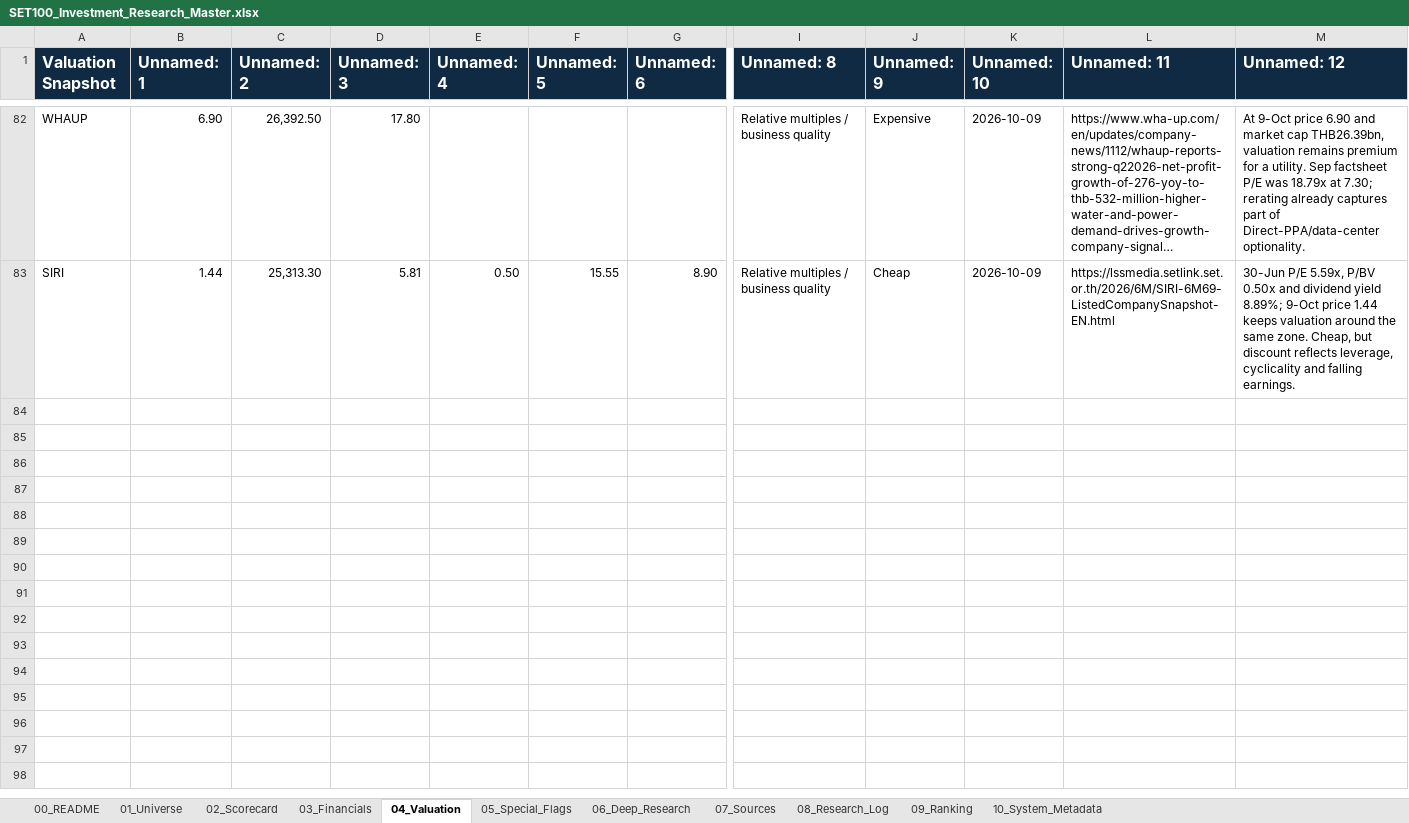
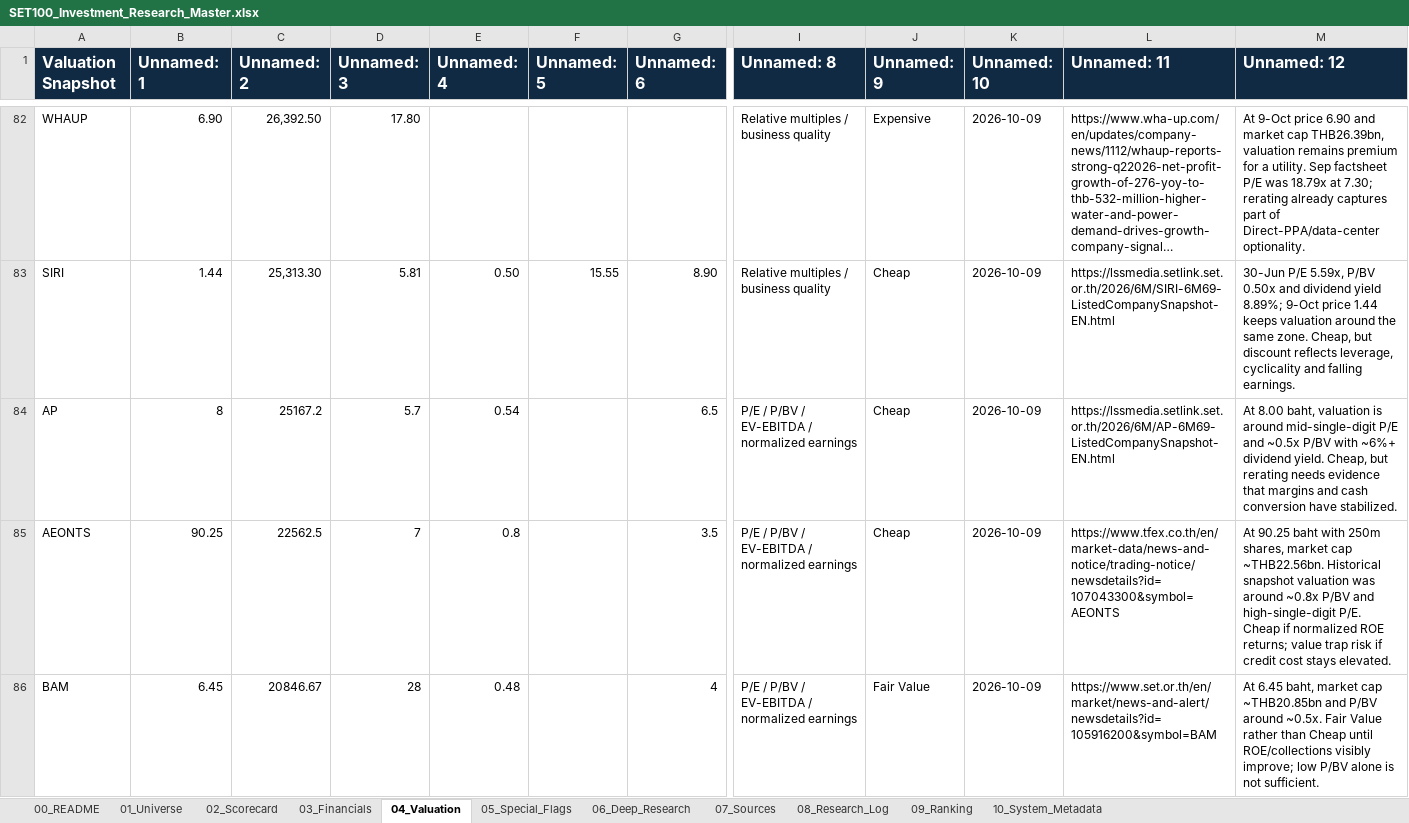
Before and after one commit to KuisJJJ/SET100, an Excel workbook: SET100_Investment_Research_Master.xlsx, sheet 04_Valuation, drawn as a sheet; only a part is shown, gaps mark what is left out; long unchanged cells end in …; values as stored, in another font and other column widths than the file's, no borders; rows hold the shown columns only; the diff covers the shown part only; the diff names each change by its address in the sheet, - before the commit and + after, or states it on an @@ line.

```diff
--- a/SET100_Investment_Research_Master.xlsx (sheet 04_Valuation)
+++ b/SET100_Investment_Research_Master.xlsx (sheet 04_Valuation)
+row 84: AP | 8 | 25167.2 | 5.7 | 0.54 |  | 6.5 | P/E / P/BV / EV-EBITDA / normalized earnings | Cheap | 2026-10-09 | https://lssmedia.setlink.set.or.th/2026/6M/AP-6M69-ListedCompanySnapshot-EN.html | At 8.00 baht, valuation is around mid-single-digit P/E and ~0.5x P/BV with ~6%+ dividend yield. Cheap, but rerating needs evidence that margins and cash conversion have stabilized.
+row 85: AEONTS | 90.25 | 22562.5 | 7 | 0.8 |  | 3.5 | P/E / P/BV / EV-EBITDA / normalized earnings | Cheap | 2026-10-09 | https://www.tfex.co.th/en/market-data/news-and-notice/trading-notice/newsdetails?id=107043300&symbol=AEONTS | At 90.25 baht with 250m shares, market cap ~THB22.56bn. Historical snapshot valuation was around ~0.8x P/BV and high-single-digit P/E. Cheap if normalized ROE returns; value trap risk if credit cost stays elevated.
+row 86: BAM | 6.45 | 20846.67 | 28 | 0.48 |  | 4 | P/E / P/BV / EV-EBITDA / normalized earnings | Fair Value | 2026-10-09 | https://www.set.or.th/en/market/news-and-alert/newsdetails?id=105916200&symbol=BAM | At 6.45 baht, market cap ~THB20.85bn and P/BV around ~0.5x. Fair Value rather than Cheap until ROE/collections visibly improve; low P/BV alone is not sufficient.
```
Also changed, not shown: 2 added rows elsewhere in this sheet, sheet 07_Sources, sheet 06_Deep_Research, sheet 02_Scorecard, sheet 01_Universe, sheet 05_Special_Flags, sheet 09_Ranking, 4 more sheets.
